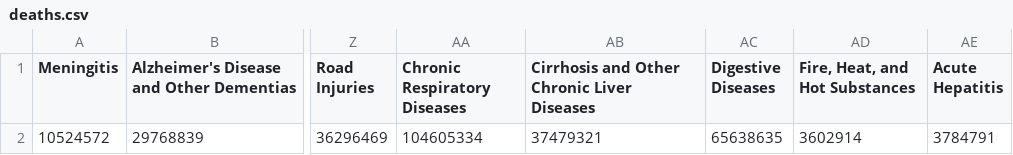
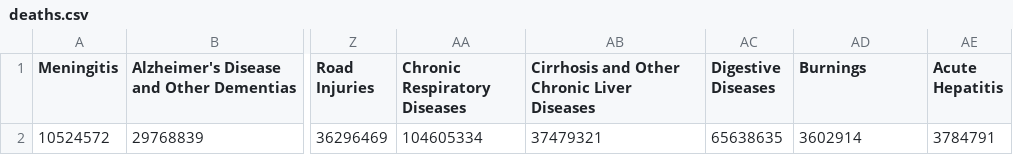
Before and after one commit to 0rteip/OOP22-global-outbreak, a CSV file: src/main/resources/diseases/deaths.csv, drawn as a sheet; only a part is shown, gaps mark what is left out; the diff names each change by its address in the sheet, - before the commit and + after, or states it on an @@ line.

```diff
--- a/src/main/resources/diseases/deaths.csv
+++ b/src/main/resources/diseases/deaths.csv
-AD1: Fire, Heat, and Hot Substances
+AD1: Burnings
```
Also changed, not shown: 2 other files.
